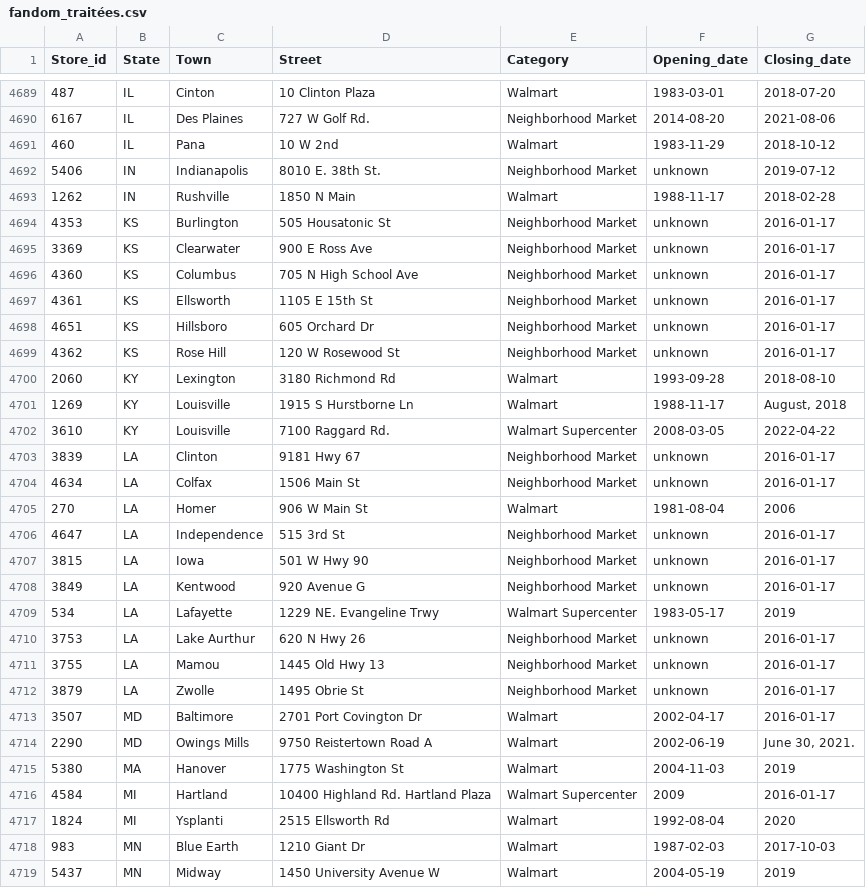
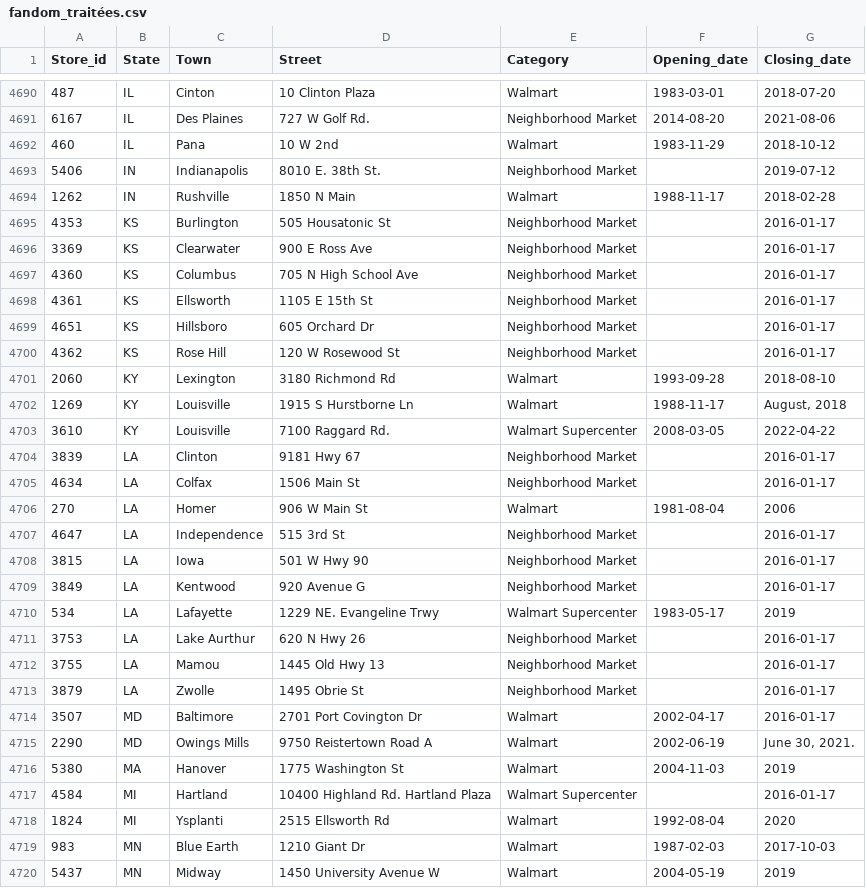
Before and after one commit to philibertsalmon/econometrics, a CSV file: data_collection/plein_de_data/fandom_traitées.csv, drawn as a sheet; only a part is shown, gaps mark what is left out; the diff covers the shown part only.

```diff
--- a/data_collection/plein_de_data/fandom_traitées.csv
+++ b/data_collection/plein_de_data/fandom_traitées.csv
@@ -4691,10 +4692,10 @@ Store_id,State,Town,Street,Category,Opening_date,Closing_date
 460,IL,Pana,10 W 2nd,Walmart,1983-11-29,2018-10-12
-5406,IN,Indianapolis,8010 E. 38th St.,Neighborhood Market,unknown,2019-07-12
+5406,IN,Indianapolis,8010 E. 38th St.,Neighborhood Market,,2019-07-12
 1262,IN,Rushville,1850 N Main,Walmart,1988-11-17,2018-02-28
-4353,KS,Burlington,505 Housatonic St,Neighborhood Market,unknown,2016-01-17
-3369,KS,Clearwater,900 E Ross Ave,Neighborhood Market,unknown,2016-01-17
-4360,KS,Columbus,705 N High School Ave,Neighborhood Market,unknown,2016-01-17
-4361,KS,Ellsworth,1105 E 15th St,Neighborhood Market,unknown,2016-01-17
-4651,KS,Hillsboro,605 Orchard Dr,Neighborhood Market,unknown,2016-01-17
-4362,KS,Rose Hill,120 W Rosewood St,Neighborhood Market,unknown,2016-01-17
+4353,KS,Burlington,505 Housatonic St,Neighborhood Market,,2016-01-17
+3369,KS,Clearwater,900 E Ross Ave,Neighborhood Market,,2016-01-17
+4360,KS,Columbus,705 N High School Ave,Neighborhood Market,,2016-01-17
+4361,KS,Ellsworth,1105 E 15th St,Neighborhood Market,,2016-01-17
+4651,KS,Hillsboro,605 Orchard Dr,Neighborhood Market,,2016-01-17
+4362,KS,Rose Hill,120 W Rosewood St,Neighborhood Market,,2016-01-17
 2060,KY,Lexington,3180 Richmond Rd,Walmart,1993-09-28,2018-08-10
@@ -4702,12 +4703,12 @@ Store_id,State,Town,Street,Category,Opening_date,Closing_date
 3610,KY,Louisville,7100 Raggard Rd.,Walmart Supercenter,2008-03-05,2022-04-22
-3839,LA,Clinton,9181 Hwy 67,Neighborhood Market,unknown,2016-01-17
-4634,LA,Colfax,1506 Main St,Neighborhood Market,unknown,2016-01-17
+3839,LA,Clinton,9181 Hwy 67,Neighborhood Market,,2016-01-17
+4634,LA,Colfax,1506 Main St,Neighborhood Market,,2016-01-17
 270,LA,Homer,906 W Main St,Walmart,1981-08-04,2006
-4647,LA,Independence,515 3rd St,Neighborhood Market,unknown,2016-01-17
-3815,LA,Iowa,501 W Hwy 90,Neighborhood Market,unknown,2016-01-17
-3849,LA,Kentwood,920 Avenue G,Neighborhood Market,unknown,2016-01-17
+4647,LA,Independence,515 3rd St,Neighborhood Market,,2016-01-17
+3815,LA,Iowa,501 W Hwy 90,Neighborhood Market,,2016-01-17
+3849,LA,Kentwood,920 Avenue G,Neighborhood Market,,2016-01-17
 534,LA,Lafayette,1229 NE. Evangeline Trwy,Walmart Supercenter,1983-05-17,2019
-3753,LA,Lake Aurthur,620 N Hwy 26,Neighborhood Market,unknown,2016-01-17
-3755,LA,Mamou,1445 Old Hwy 13,Neighborhood Market,unknown,2016-01-17
-3879,LA,Zwolle,1495 Obrie St,Neighborhood Market,unknown,2016-01-17
+3753,LA,Lake Aurthur,620 N Hwy 26,Neighborhood Market,,2016-01-17
+3755,LA,Mamou,1445 Old Hwy 13,Neighborhood Market,,2016-01-17
+3879,LA,Zwolle,1495 Obrie St,Neighborhood Market,,2016-01-17
 3507,MD,Baltimore,2701 Port Covington Dr,Walmart,2002-04-17,2016-01-17
@@ -4715,3 +4716,3 @@ Store_id,State,Town,Street,Category,Opening_date,Closing_date
 5380,MA,Hanover,1775 Washington St,Walmart,2004-11-03,2019
-4584,MI,Hartland,10400 Highland Rd. Hartland Plaza,Walmart Supercenter,2009,2016-01-17
+4584,MI,Hartland,10400 Highland Rd. Hartland Plaza,Walmart Supercenter,,2016-01-17
 1824,MI,Ysplanti,2515 Ellsworth Rd,Walmart,1992-08-04,2020
```
Also changed, not shown: 1 added row and 77 edited cells elsewhere in this file, data_collection/plein_de_data/reluctant_lines.csv, 3 other files.
